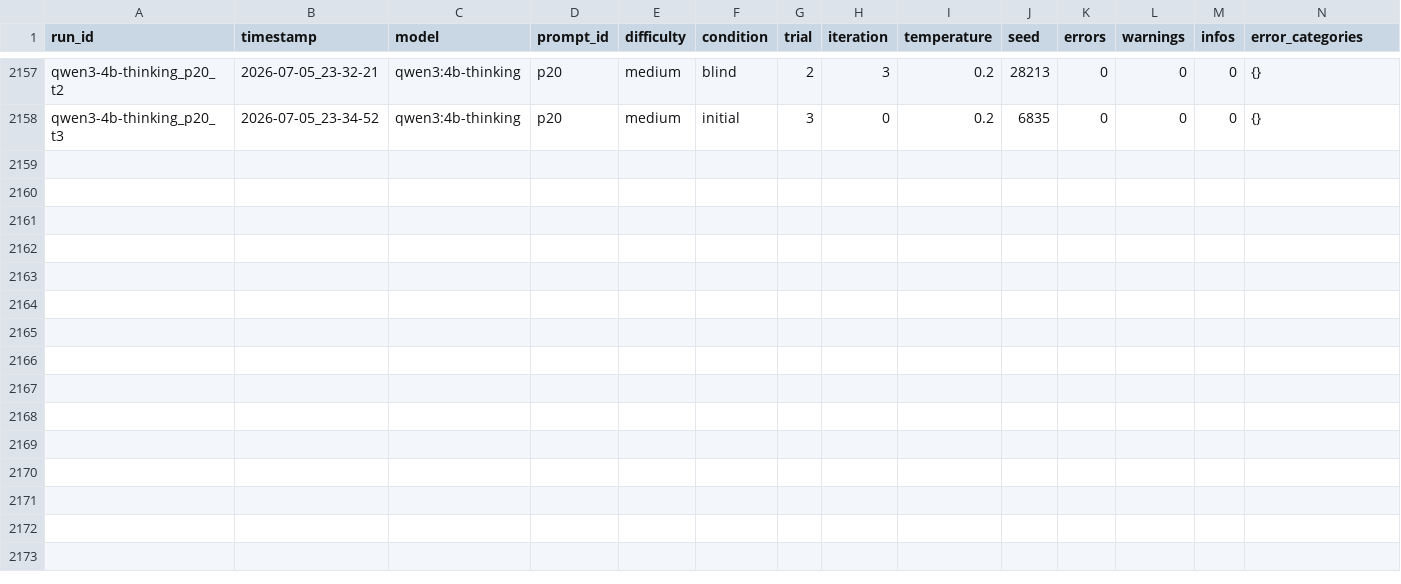
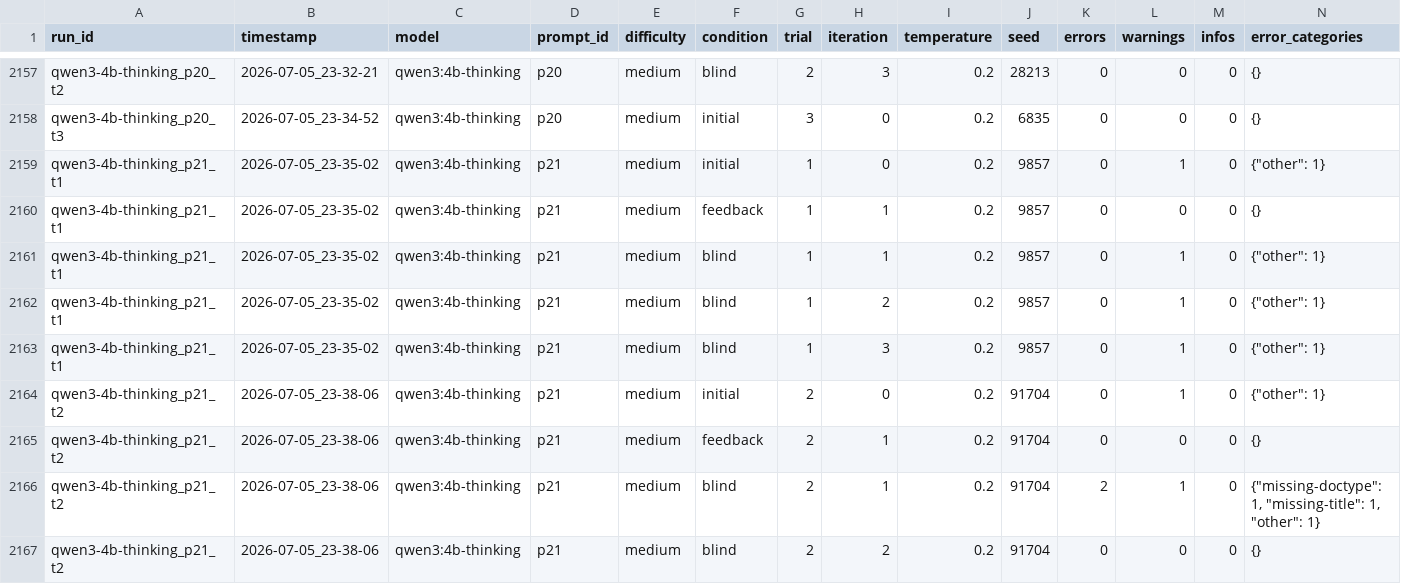
Before and after one commit to Harmxn02/LLM-Validator, a CSV file: results/experiments.csv, drawn as a sheet; only a part is shown, gaps mark what is left out; rows hold the shown columns only; the diff names each change by its address in the sheet, - before the commit and + after, or states it on an @@ line.

Commit message:
Update experiments.csv
qwen3:4b-thinking	50.0% (25/50)

```diff
--- a/results/experiments.csv
+++ b/results/experiments.csv
+row 2159: qwen3-4b-thinking_p21_t1 | 2026-07-05_23-35-02 | qwen3:4b-thinking | p21 | medium | initial | 1 | 0 | 0.2 | 9857 | 0 | 1 | 0 | {"other": 1}
+row 2160: qwen3-4b-thinking_p21_t1 | 2026-07-05_23-35-02 | qwen3:4b-thinking | p21 | medium | feedback | 1 | 1 | 0.2 | 9857 | 0 | 0 | 0 | {}
+row 2161: qwen3-4b-thinking_p21_t1 | 2026-07-05_23-35-02 | qwen3:4b-thinking | p21 | medium | blind | 1 | 1 | 0.2 | 9857 | 0 | 1 | 0 | {"other": 1}
+row 2162: qwen3-4b-thinking_p21_t1 | 2026-07-05_23-35-02 | qwen3:4b-thinking | p21 | medium | blind | 1 | 2 | 0.2 | 9857 | 0 | 1 | 0 | {"other": 1}
+row 2163: qwen3-4b-thinking_p21_t1 | 2026-07-05_23-35-02 | qwen3:4b-thinking | p21 | medium | blind | 1 | 3 | 0.2 | 9857 | 0 | 1 | 0 | {"other": 1}
+row 2164: qwen3-4b-thinking_p21_t2 | 2026-07-05_23-38-06 | qwen3:4b-thinking | p21 | medium | initial | 2 | 0 | 0.2 | 91704 | 0 | 1 | 0 | {"other": 1}
+row 2165: qwen3-4b-thinking_p21_t2 | 2026-07-05_23-38-06 | qwen3:4b-thinking | p21 | medium | feedback | 2 | 1 | 0.2 | 91704 | 0 | 0 | 0 | {}
+row 2166: qwen3-4b-thinking_p21_t2 | 2026-07-05_23-38-06 | qwen3:4b-thinking | p21 | medium | blind | 2 | 1 | 0.2 | 91704 | 2 | 1 | 0 | {"missing-doctype": 1, "missing-title": 1, "other": 1}
+row 2167: qwen3-4b-thinking_p21_t2 | 2026-07-05_23-38-06 | qwen3:4b-thinking | p21 | medium | blind | 2 | 2 | 0.2 | 91704 | 0 | 0 | 0 | {}
```
